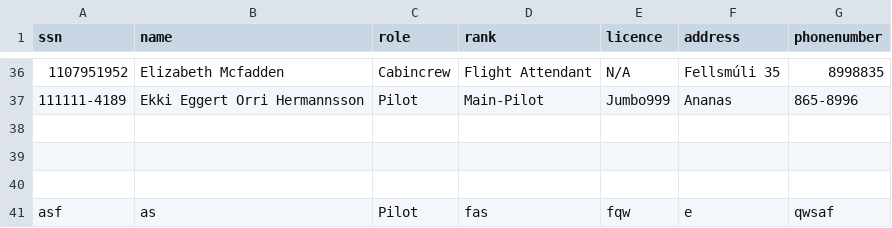
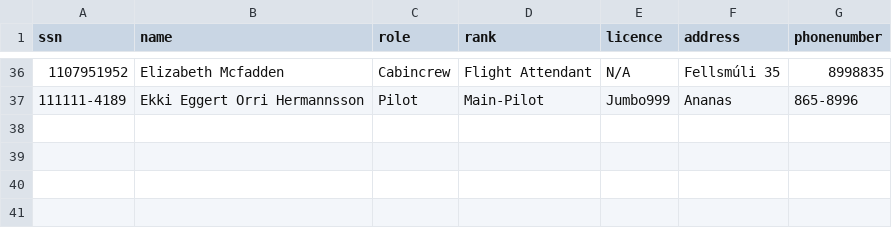
Before and after one commit to fridriks19/Final_programing_assignment1, a CSV file: data/crew2.csv, drawn as a sheet; only a part is shown, gaps mark what is left out.

```diff
--- a/data/crew2.csv
+++ b/data/crew2.csv
@@ -37,5 +37 @@ ssn,name,role,rank,licence,address,phonenumber
 111111-4189,Ekki Eggert Orri Hermannsson,Pilot,Main-Pilot,Jumbo999,Ananas,865-8996
-
-
-
-asf,as,Pilot,fas,fqw,e,qwsaf
```
Also changed, not shown: 2 other files.
